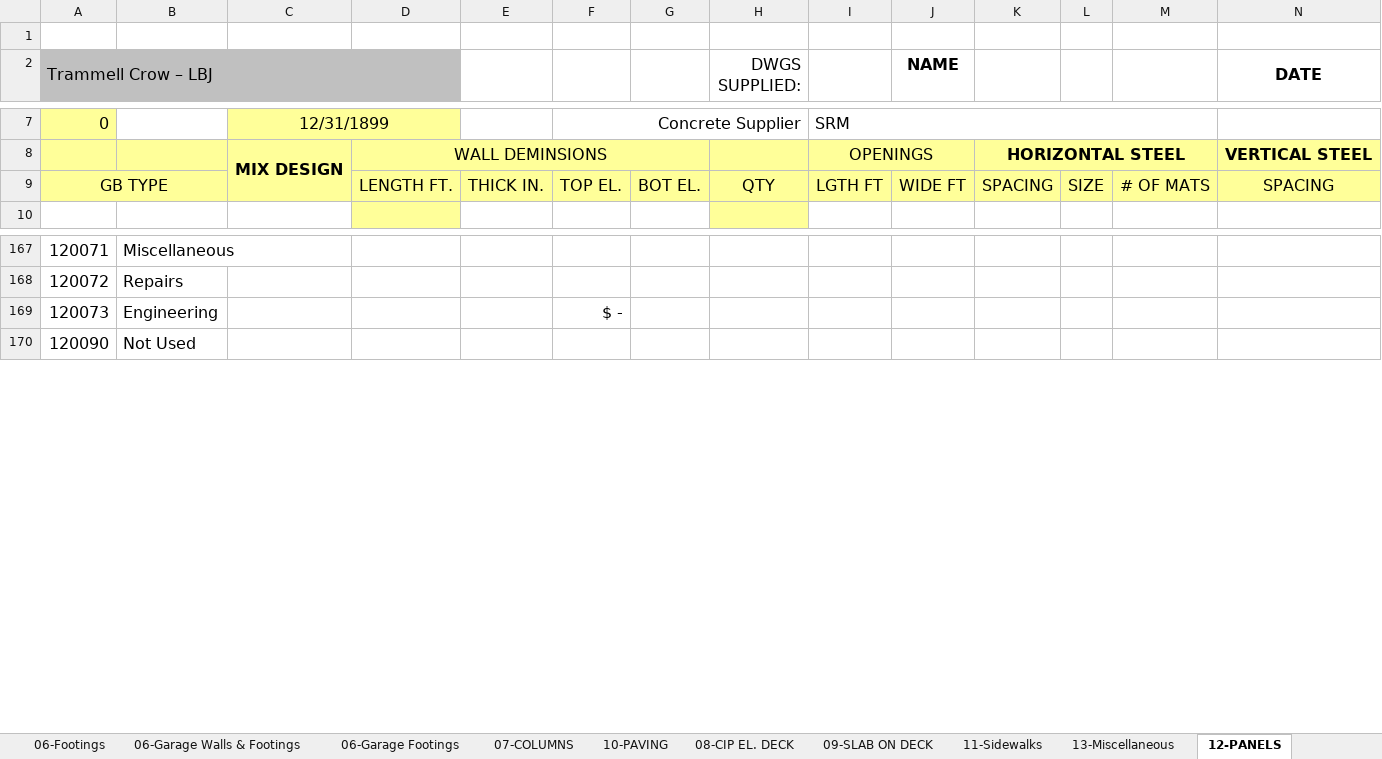
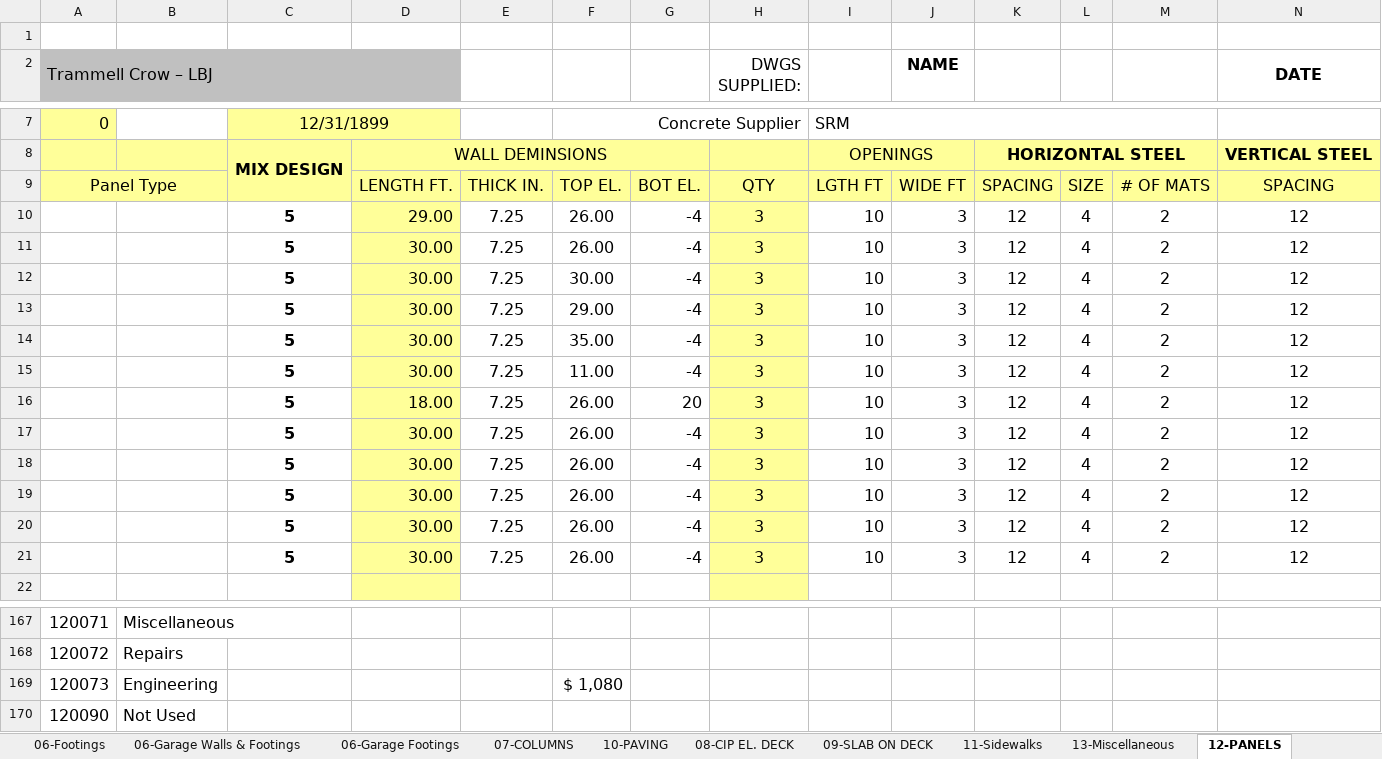
Before and after one commit to chadjmckinney-ship-it/estimating, an Excel workbook: workbooks/Downloads/Trammel Crow - LBJ Estimate.xlsm, sheet 12-PANELS, drawn as a sheet; only a part is shown, gaps mark what is left out; values as stored, in another font and other column widths than the file's, no borders; rows hold the shown columns only; the diff covers the shown part only; the diff names each change by its address in the sheet, - before the commit and + after, or states it on an @@ line.

```diff
--- a/workbooks/Downloads/Trammel Crow - LBJ Estimate.xlsm (sheet 12-PANELS)
+++ b/workbooks/Downloads/Trammel Crow - LBJ Estimate.xlsm (sheet 12-PANELS)
-A9 (Trammell Crow – LBJ): GB TYPE
+A9 (Trammell Crow – LBJ): Panel Type
+row 10:  |  | 5 | 29.00 | 7.25 | 26.00 | -4 | 3 | 10 | 3 | 12 | 4 | 2 | 12
+row 11:  |  | 5 | 30.00 | 7.25 | 26.00 | -4 | 3 | 10 | 3 | 12 | 4 | 2 | 12
+row 12:  |  | 5 | 30.00 | 7.25 | 30.00 | -4 | 3 | 10 | 3 | 12 | 4 | 2 | 12
+row 13:  |  | 5 | 30.00 | 7.25 | 29.00 | -4 | 3 | 10 | 3 | 12 | 4 | 2 | 12
+row 14:  |  | 5 | 30.00 | 7.25 | 35.00 | -4 | 3 | 10 | 3 | 12 | 4 | 2 | 12
+row 15:  |  | 5 | 30.00 | 7.25 | 11.00 | -4 | 3 | 10 | 3 | 12 | 4 | 2 | 12
+row 16:  |  | 5 | 18.00 | 7.25 | 26.00 | 20 | 3 | 10 | 3 | 12 | 4 | 2 | 12
+row 17:  |  | 5 | 30.00 | 7.25 | 26.00 | -4 | 3 | 10 | 3 | 12 | 4 | 2 | 12
+row 18:  |  | 5 | 30.00 | 7.25 | 26.00 | -4 | 3 | 10 | 3 | 12 | 4 | 2 | 12
+row 19:  |  | 5 | 30.00 | 7.25 | 26.00 | -4 | 3 | 10 | 3 | 12 | 4 | 2 | 12
+row 20:  |  | 5 | 30.00 | 7.25 | 26.00 | -4 | 3 | 10 | 3 | 12 | 4 | 2 | 12
+row 21:  |  | 5 | 30.00 | 7.25 | 26.00 | -4 | 3 | 10 | 3 | 12 | 4 | 2 | 12
-F169: $ -
+F169: $ 1,080
```
Also changed, not shown: 1 added row, 13 removed rows, 137 edited cells, cell formats and merged cells elsewhere in this sheet, sheet Summary, sheet 11-Sidewalks, sheet Pricing, sheet 08-CIP EL. DECK, formulas that keep their value, hidden cells, 30 other files.
